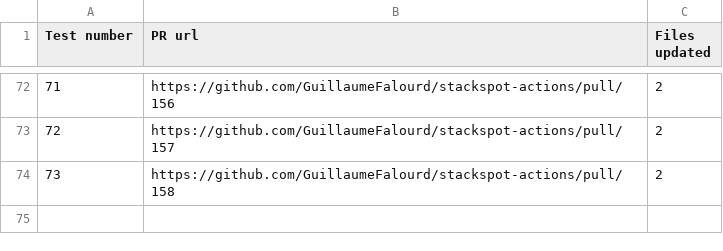
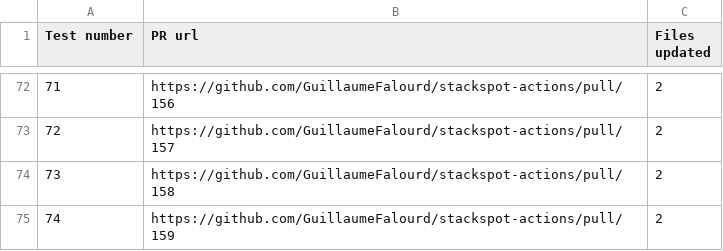
Before and after one commit to GuillaumeFalourd/stackspot-actions, a CSV file: reports/2024-12-04-13-37-result.csv, drawn as a sheet; only a part is shown, gaps mark what is left out; the diff names each change by its address in the sheet, - before the commit and + after, or states it on an @@ line.

```diff
--- a/reports/2024-12-04-13-37-result.csv
+++ b/reports/2024-12-04-13-37-result.csv
+row 75: 74 | https://github.com/GuillaumeFalourd/stackspot-actions/pull/159 | 2
```
